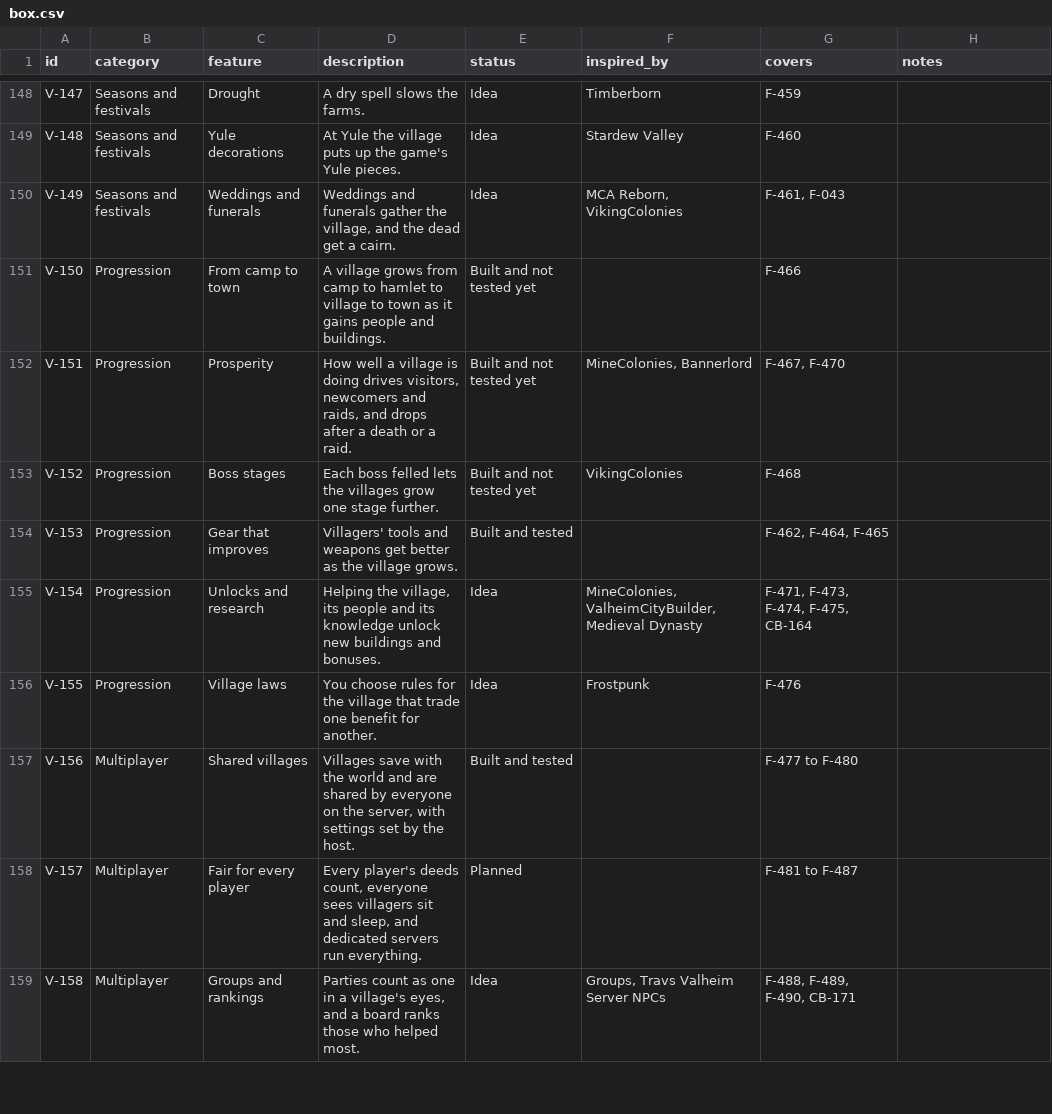
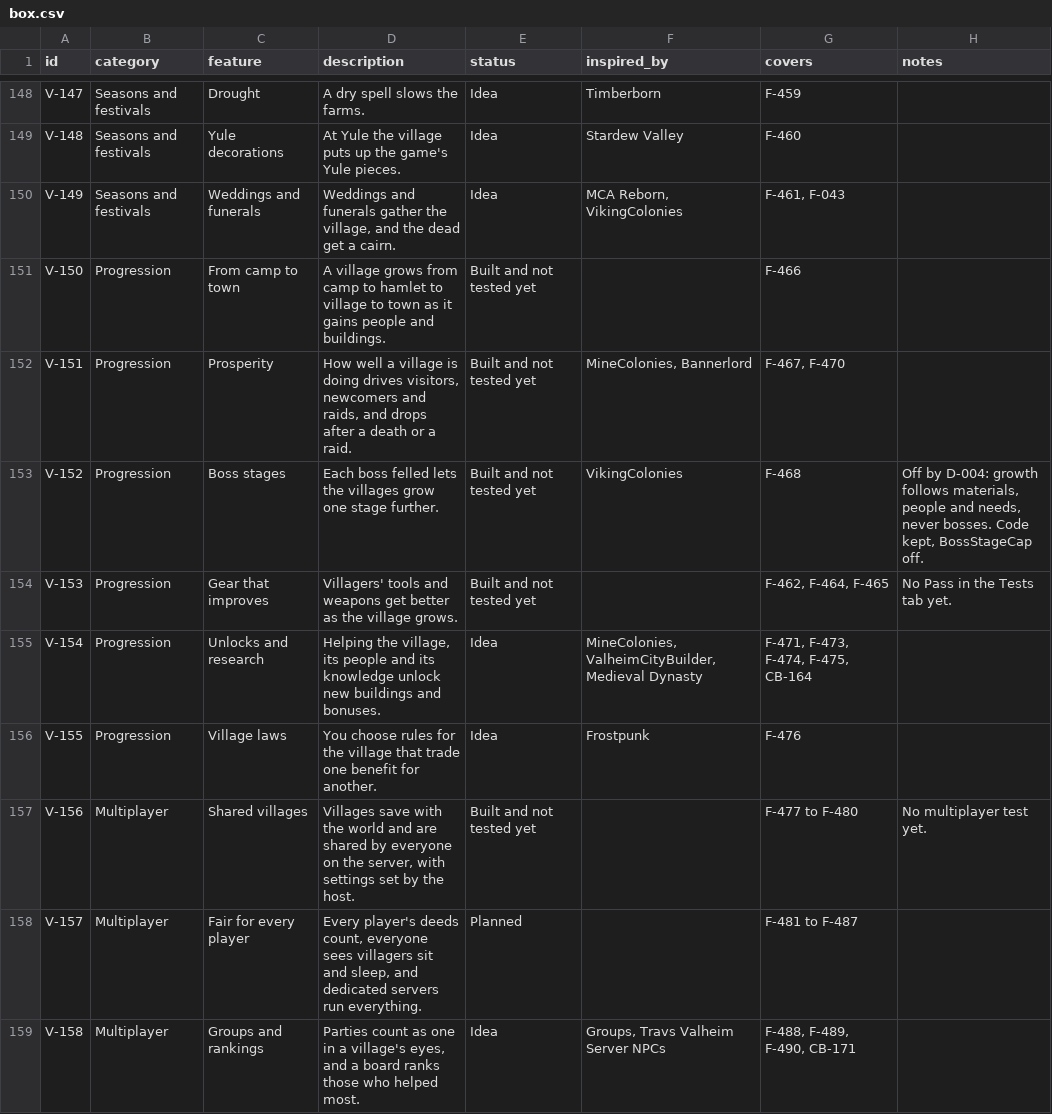
Before and after one commit to bazilisx/villheim, a CSV file: docs/features/box.csv, drawn as a sheet; only a part is shown, gaps mark what is left out; the diff covers the shown part only.

Commit message:
Features lists match the code and the Tests tab: tested only with a Pass, built rows marked built, rows switched off by decisions marked off

```diff
--- a/docs/features/box.csv
+++ b/docs/features/box.csv
@@ -152,7 +152,7 @@ V-150,Progression,From camp to town,A village grows from camp to hamlet to villa
 V-151,Progression,Prosperity,"How well a village is doing drives visitors, newcomers and raids, and drops after a death or a raid.",Built and not tested yet,"MineColonies, Bannerlord","F-467, F-470",
-V-152,Progression,Boss stages,Each boss felled lets the villages grow one stage further.,Built and not tested yet,VikingColonies,F-468,
-V-153,Progression,Gear that improves,Villagers' tools and weapons get better as the village grows.,Built and tested,,"F-462, F-464, F-465",
+V-152,Progression,Boss stages,Each boss felled lets the villages grow one stage further.,Built and not tested yet,VikingColonies,F-468,"Off by D-004: growth follows materials, people and needs, never bosses. Code kept, BossStageCap off."
+V-153,Progression,Gear that improves,Villagers' tools and weapons get better as the village grows.,Built and not tested yet,,"F-462, F-464, F-465",No Pass in the Tests tab yet.
 V-154,Progression,Unlocks and research,"Helping the village, its people and its knowledge unlock new buildings and bonuses.",Idea,"MineColonies, ValheimCityBuilder, Medieval Dynasty","F-471, F-473, F-474, F-475, CB-164",
 V-155,Progression,Village laws,You choose rules for the village that trade one benefit for another.,Idea,Frostpunk,F-476,
-V-156,Multiplayer,Shared villages,"Villages save with the world and are shared by everyone on the server, with settings set by the host.",Built and tested,,F-477 to F-480,
+V-156,Multiplayer,Shared villages,"Villages save with the world and are shared by everyone on the server, with settings set by the host.",Built and not tested yet,,F-477 to F-480,No multiplayer test yet.
 V-157,Multiplayer,Fair for every player,"Every player's deeds count, everyone sees villagers sit and sleep, and dedicated servers run everything.",Planned,,F-481 to F-487,
```
Also changed, not shown: 63 edited cells elsewhere in this file, docs/features/checklist.csv, docs/features/features.csv.
